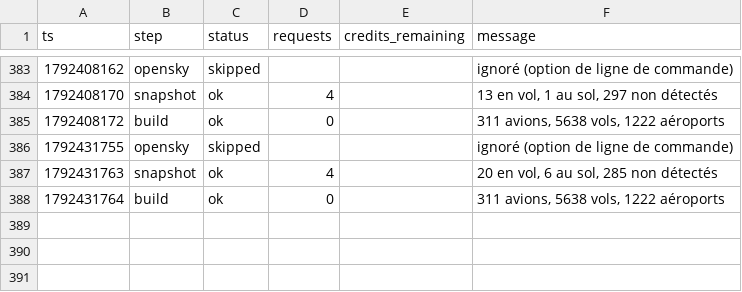
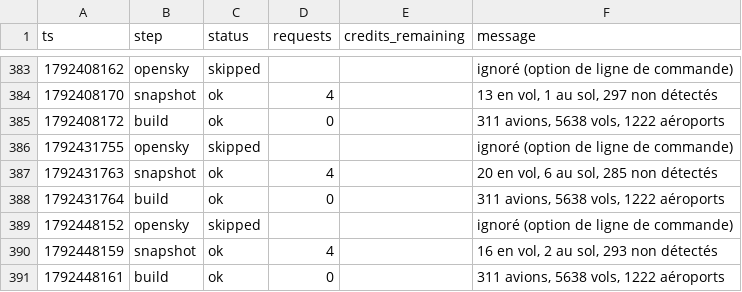
Before and after one commit to phelelep/Jet_Scrapper, a CSV file: data/runs.csv, drawn as a sheet; only a part is shown, gaps mark what is left out.

```diff
--- a/data/runs.csv
+++ b/data/runs.csv
@@ -388 +388,4 @@ ts,step,status,requests,credits_remaining,message
 1792431764,build,ok,0,,"311 avions, 5638 vols, 1222 aéroports"
+1792448152,opensky,skipped,,,ignoré (option de ligne de commande)
+1792448159,snapshot,ok,4,,"16 en vol, 2 au sol, 293 non détectés"
+1792448161,build,ok,0,,"311 avions, 5638 vols, 1222 aéroports"
```
Also changed, not shown: 1 other file.
